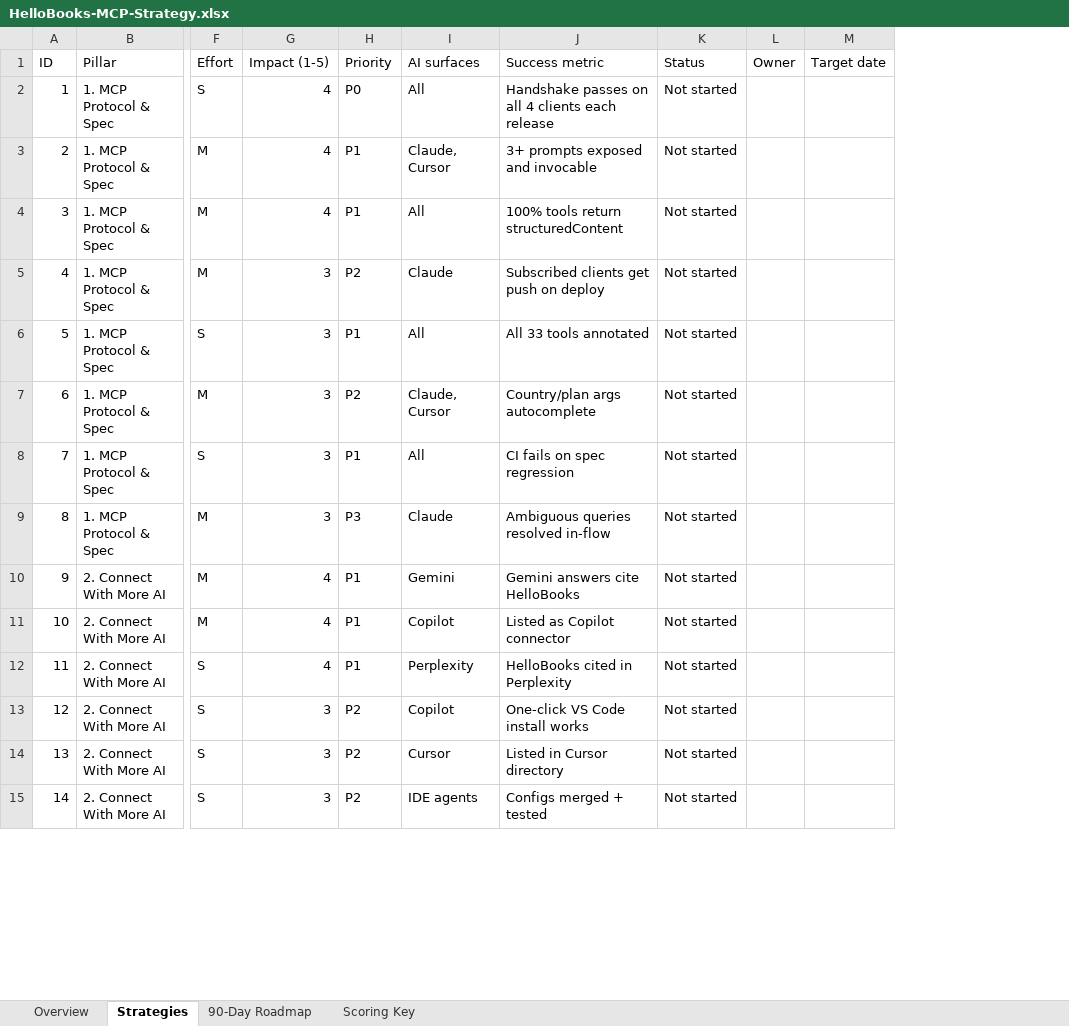
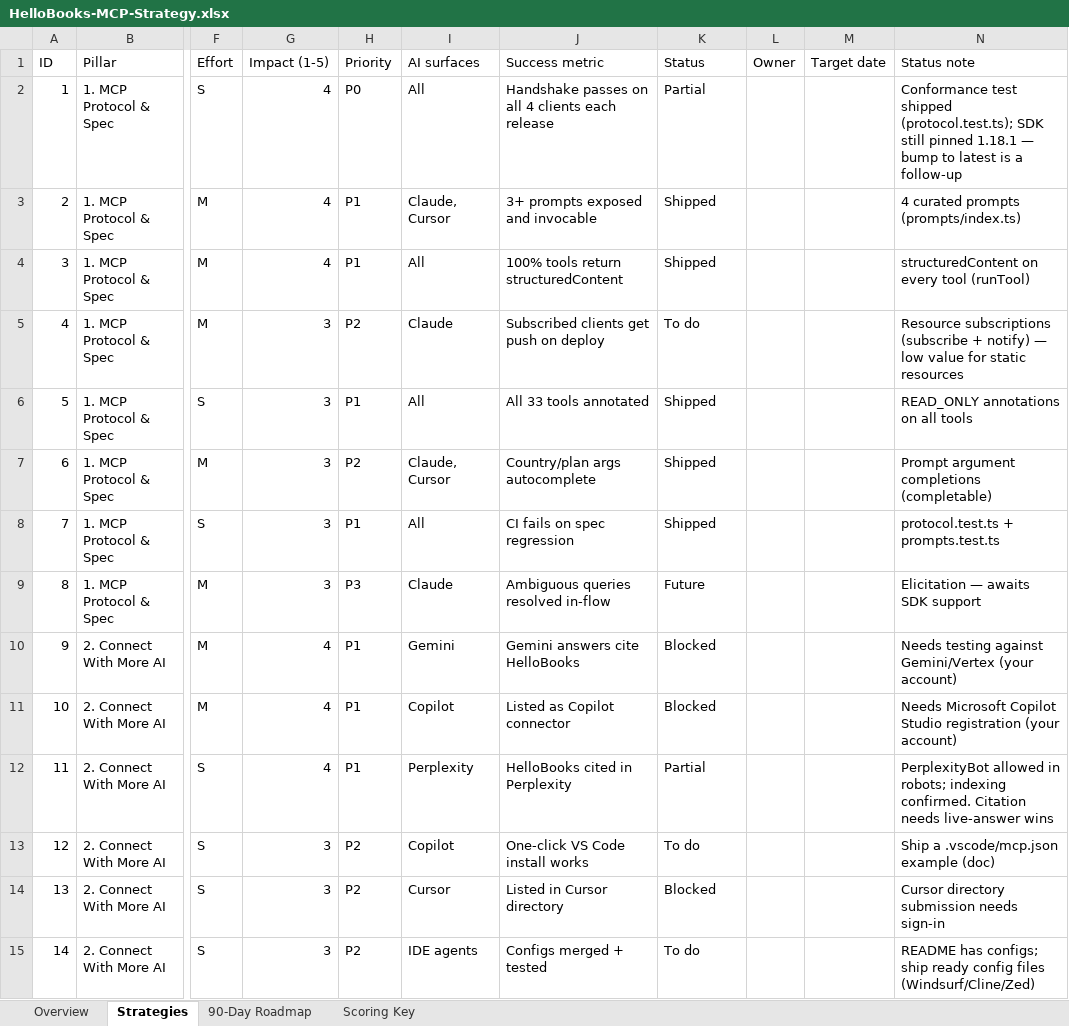
Before and after one commit to Meru-Fin-Tech/HelloBooks-MCP-Public, an Excel workbook: HelloBooks-MCP-Strategy.xlsx, sheet Strategies, drawn as a sheet; only a part is shown, gaps mark what is left out; values as stored, in another font and other column widths than the file's, no cell formats; the diff covers the shown part only; the diff names each change by its address in the sheet, - before the commit and + after, or states it on an @@ line.

```diff
--- a/HelloBooks-MCP-Strategy.xlsx (sheet Strategies)
+++ b/HelloBooks-MCP-Strategy.xlsx (sheet Strategies)
+column N (Status note), rows 2-15: Conformance test shipped (protocol.test.ts); SDK still pinned 1.18.1 — bump to latest is a follow-up | 4 curated prompts (prompts/index.ts) | structuredContent on every tool (runTool) | Resource subscriptions (subscribe + notify) — low value for static resources | READ_ONLY annotations on all tools | Prompt argument completions (completable) | protocol.test.ts + prompts.test.ts | Elicitation — awaits SDK support | Needs testing against Gemini/Vertex (your account) | Needs Microsoft Copilot Studio registration (your account) | PerplexityBot allowed in robots; indexing confirmed. Citation needs live-answer wins | Ship a .vscode/mcp.json example (doc) | Cursor directory submission needs sign-in | README has configs; ship ready config files (Windsurf/Cline/Zed)
-K2 (Status): Not started
+K2 (Status): Partial
-K3:K4 (Status): Not started
+K3:K4 (Status): Shipped
-K5 (Status): Not started
+K5 (Status): To do
-K6:K8 (Status): Not started
+K6:K8 (Status): Shipped
-K9 (Status): Not started
+K9 (Status): Future
-K10:K11 (Status): Not started
+K10:K11 (Status): Blocked
-K12 (Status): Not started
+K12 (Status): Partial
-K13 (Status): Not started
+K13 (Status): To do
-K14 (Status): Not started
+K14 (Status): Blocked
-K15 (Status): Not started
+K15 (Status): To do
```
Also changed, not shown: 101 edited cells elsewhere in this sheet, cell formats, 2 other files.
